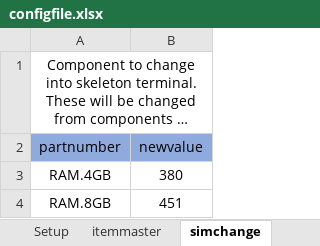
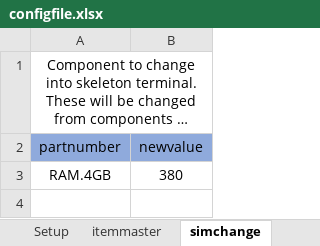
Before and after one commit to kschubert417/Inventory-Project, an Excel workbook: configfile.xlsx, sheet simchange, drawn as a sheet; long unchanged cells end in …; values as stored, in another font and other column widths than the file's, no borders; the diff names each change by its address in the sheet, - before the commit and + after, or states it on an @@ line.

```diff
--- a/configfile.xlsx (sheet simchange)
+++ b/configfile.xlsx (sheet simchange)
-row 4: RAM.8GB | 451
```
Also changed, not shown: sheet itemmaster, sheet Setup, charts or pictures, 4 other files.
